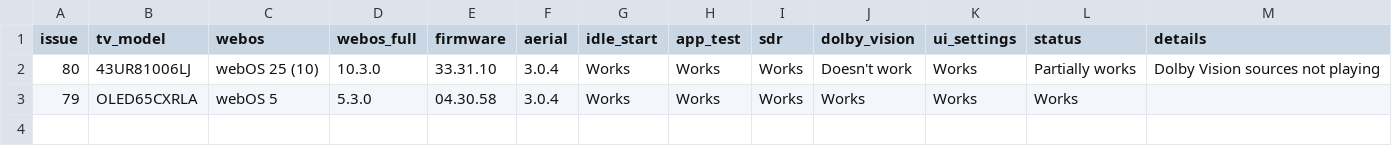
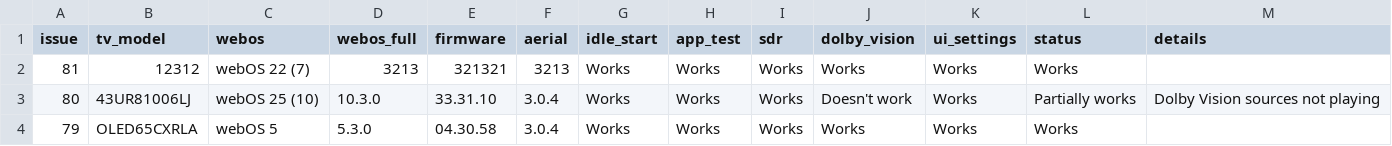
Before and after one commit to aabytt/custom-screensaver-aerial, a CSV file: compat.csv, drawn as a sheet; the diff names each change by its address in the sheet, - before the commit and + after, or states it on an @@ line.

```diff
--- a/compat.csv
+++ b/compat.csv
+row 2: 81 | 12312 | webOS 22 (7) | 3213 | 321321 | 3213 | Works | Works | Works | Works | Works | Works
```
Also changed, not shown: 1 other file.
